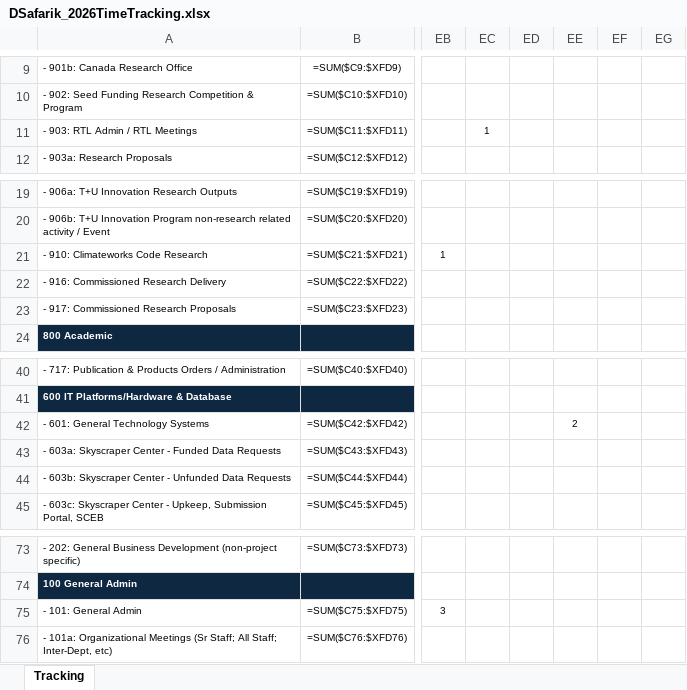
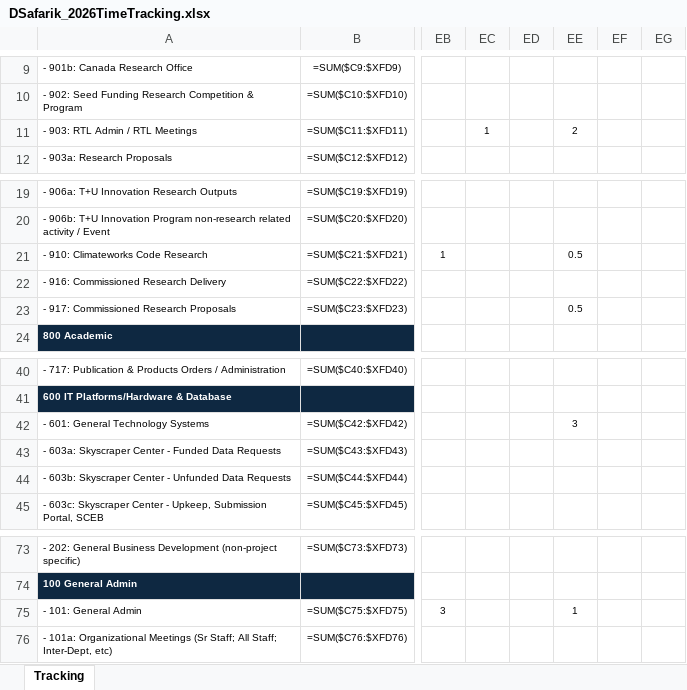
Before and after one commit to sisaacwork/rtl-time-tracker, an Excel workbook: DSafarik_2026TimeTracking.xlsx, sheet Tracking, drawn as a sheet; only a part is shown, gaps mark what is left out; values as stored, in another font and other column widths than the file's, no borders; formulas without a stored value are shown as written; conditional formats not drawn; the diff names each change by its address in the sheet, - before the commit and + after, or states it on an @@ line.

Commit message:
Update: DSafarik_2026TimeTracking.xlsx [2026-07-06 20:36 UTC]

```diff
--- a/DSafarik_2026TimeTracking.xlsx (sheet Tracking)
+++ b/DSafarik_2026TimeTracking.xlsx (sheet Tracking)
-EE11: (empty)
+EE11: 2
-EE21: (empty)
+EE21: 0.5
-EE23: (empty)
+EE23: 0.5
-EE42: 2
+EE42: 3
-EE75: (empty)
+EE75: 1
```
